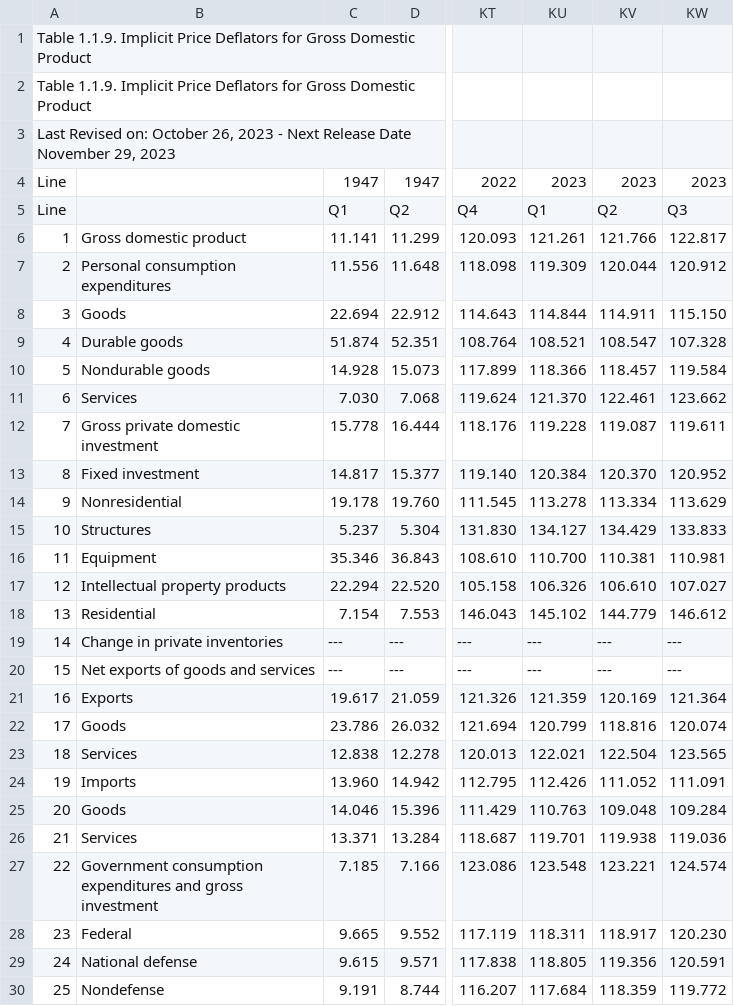
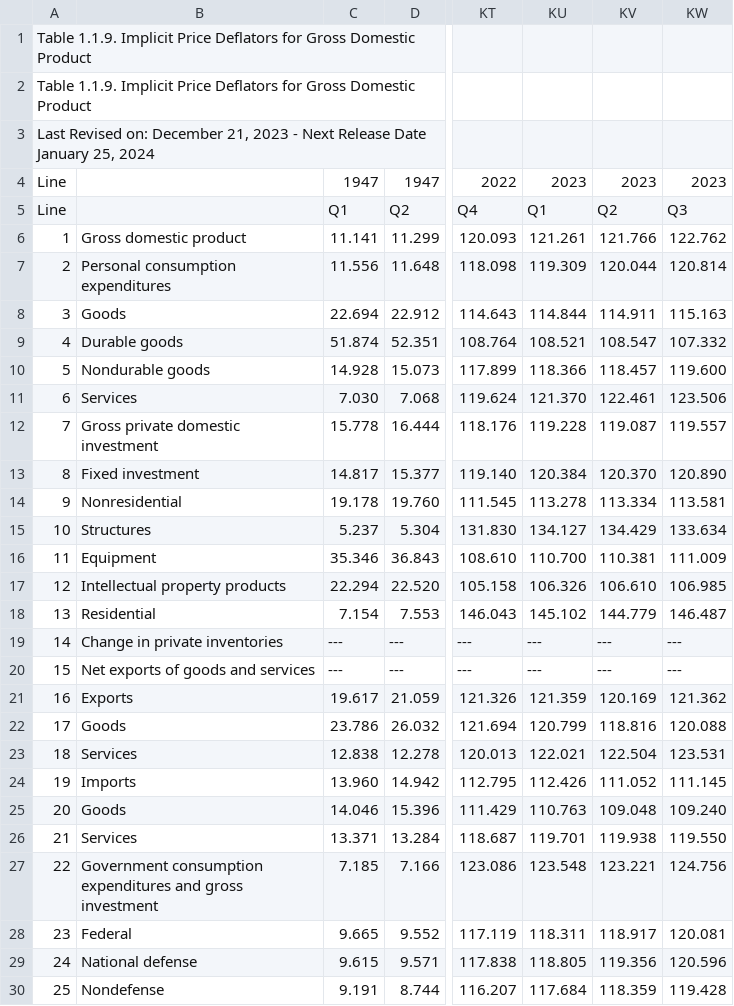
Before and after one commit to bsvars/bsvars, a CSV file: inst/varia/Table1.1.9.csv, drawn as a sheet; only a part is shown, gaps mark what is left out; the diff covers the shown part only; the diff names each change by its address in the sheet, - before the commit and + after, or states it on an @@ line.

```diff
--- a/inst/varia/Table1.1.9.csv
+++ b/inst/varia/Table1.1.9.csv
-A3: …Revised on: October 26, 2023 - Next Release Date November 29, 2023
+A3: …Revised on: December 21, 2023 - Next Release Date January 25, 2024
-KW6: 122.817
+KW6: 122.762
-KW7: 120.912
+KW7: 120.814
-KW8: 115.150
+KW8: 115.163
-KW9: 107.328
+KW9: 107.332
-KW10: 119.584
+KW10: 119.600
-KW11: 123.662
+KW11: 123.506
-KW12: 119.611
+KW12: 119.557
-KW13: 120.952
+KW13: 120.890
-KW14: 113.629
+KW14: 113.581
-KW15: 133.833
+KW15: 133.634
-KW16: 110.981
+KW16: 111.009
-KW17: 107.027
+KW17: 106.985
-KW18: 146.612
+KW18: 146.487
-KW21: 121.364
+KW21: 121.362
-KW22: 120.074
+KW22: 120.088
-KW23: 123.565
+KW23: 123.531
-KW24: 111.091
+KW24: 111.145
-KW25: 109.284
+KW25: 109.240
-KW26: 119.036
+KW26: 119.550
-KW27: 124.574
+KW27: 124.756
-KW28: 120.230
+KW28: 120.081
-KW29: 120.591
+KW29: 120.596
-KW30: 119.772
+KW30: 119.428
```
Also changed, not shown: 2 edited cells elsewhere in this file, inst/varia/Table1.1.5.csv, inst/varia/Table3.2.csv, 8 other files.
